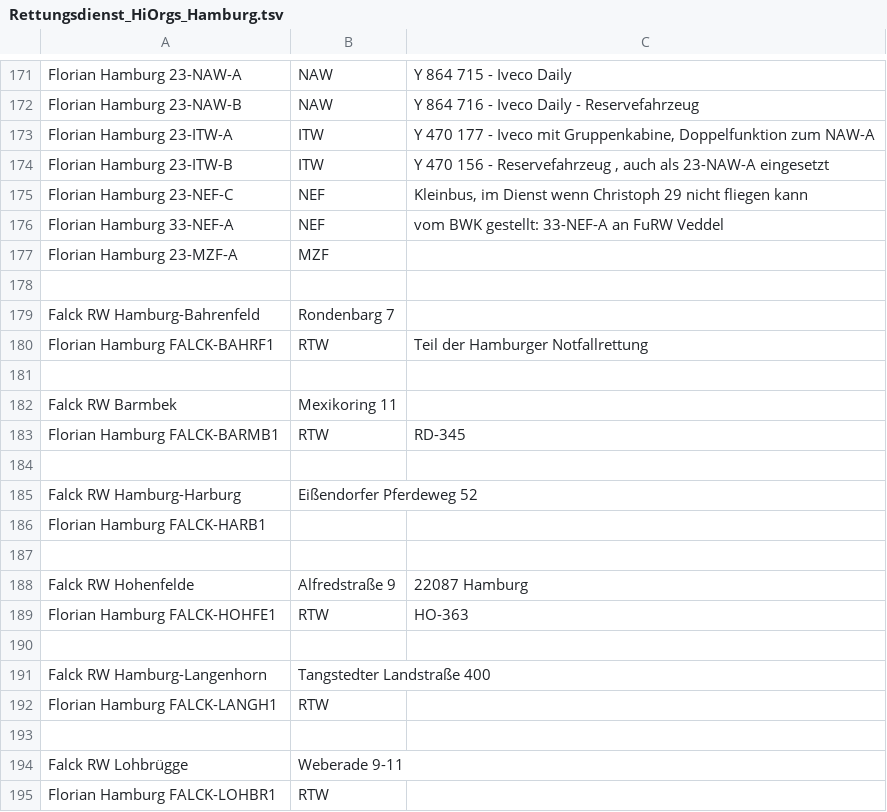
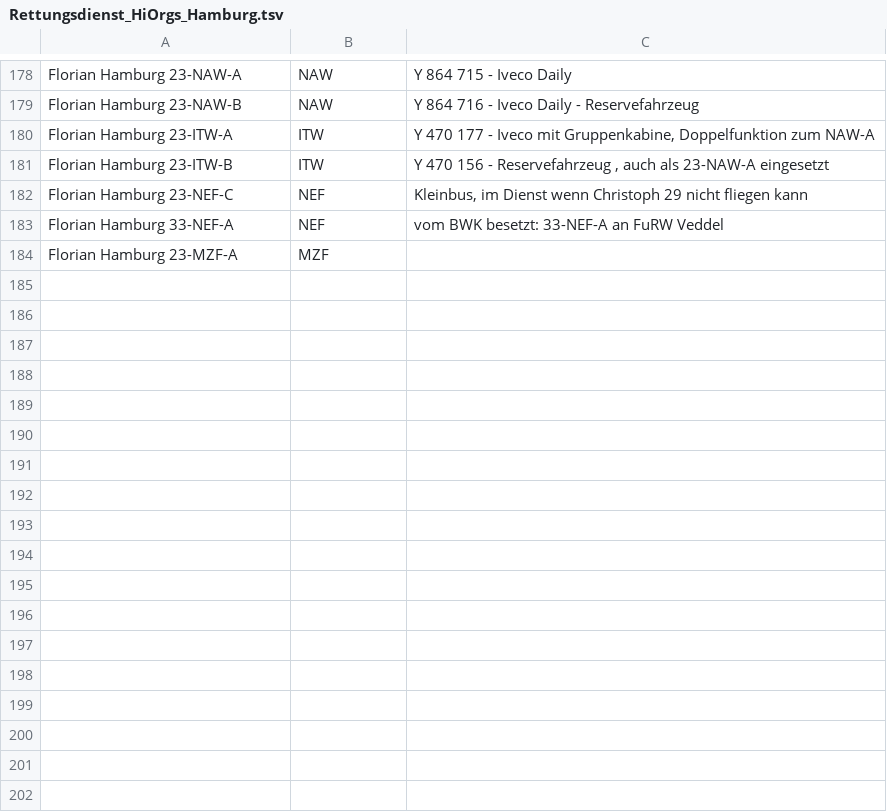
Before and after one commit to mnai/LSS-Fahrzeuglisten, a TSV file: Hamburg/Rettungsdienst_HiOrgs_Hamburg.tsv, drawn as a sheet; only a part is shown, gaps mark what is left out; the diff covers the shown part only.

Commit message:
HH > BF/RD > Diverse Updates Rettungswagen und BF Hamburg (#335)

```diff
--- a/Hamburg/Rettungsdienst_HiOrgs_Hamburg.tsv
+++ b/Hamburg/Rettungsdienst_HiOrgs_Hamburg.tsv
@@ -175,21 +182,3 @@ Florian Hamburg 23-ITW-B	ITW	Y 470 156 - Reservefahrzeug , auch als 23-NAW-A ein
 Florian Hamburg 23-NEF-C	NEF	Kleinbus, im Dienst wenn Christoph 29 nicht fliegen kann
-Florian Hamburg 33-NEF-A	NEF	vom BWK gestellt: 33-NEF-A an FuRW Veddel
+Florian Hamburg 33-NEF-A	NEF	vom BWK besetzt: 33-NEF-A an FuRW Veddel
 Florian Hamburg 23-MZF-A	MZF	
-		
-Falck RW Hamburg-Bahrenfeld	Rondenbarg 7	
-Florian Hamburg FALCK-BAHRF1	RTW	Teil der Hamburger Notfallrettung
-		
-Falck RW Barmbek	Mexikoring 11	
-Florian Hamburg FALCK-BARMB1	RTW	RD-345
-		
-Falck RW Hamburg-Harburg	Eißendorfer Pferdeweg 52	
-Florian Hamburg FALCK-HARB1		
-		
-Falck RW Hohenfelde	Alfredstraße 9	22087 Hamburg
-Florian Hamburg FALCK-HOHFE1	RTW	HO-363
-		
-Falck RW Hamburg-Langenhorn	Tangstedter Landstraße 400	
-Florian Hamburg FALCK-LANGH1	RTW	
-		
-Falck RW Lohbrügge	Weberade 9-11	
-Florian Hamburg FALCK-LOHBR1	RTW	
```
Also changed, not shown: 14 added rows, 17 removed rows and 11 edited cells elsewhere in this file, Hamburg/Berufsfeuerwehr_Hamburg.tsv, Hamburg/SEGs_Hamburg.tsv.
